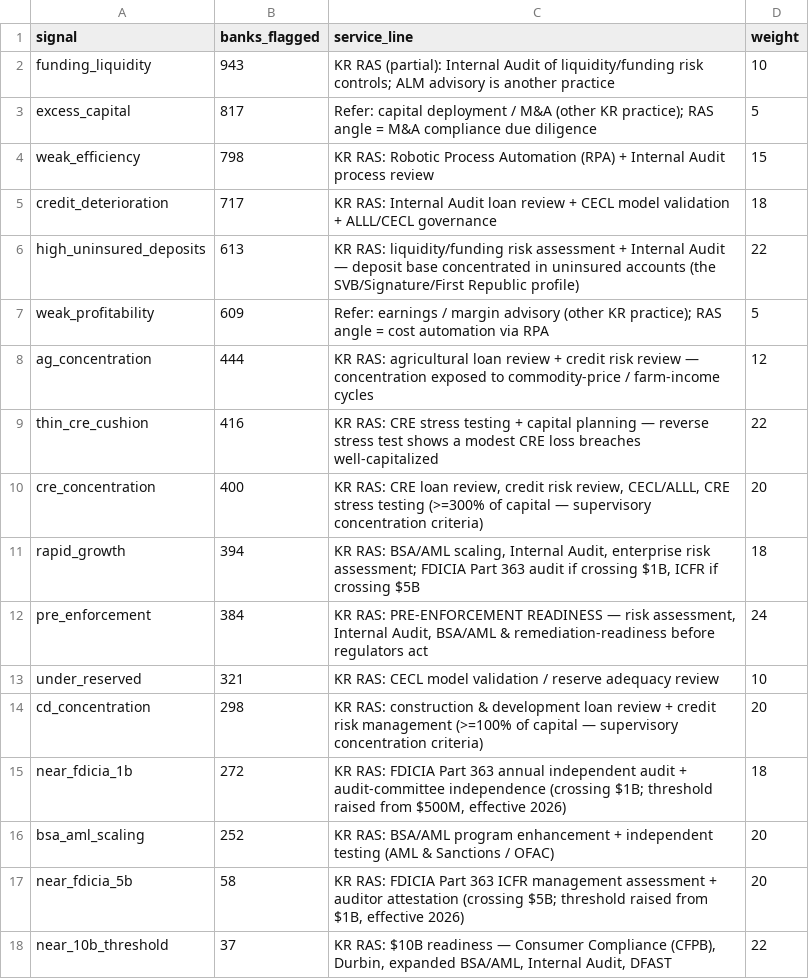
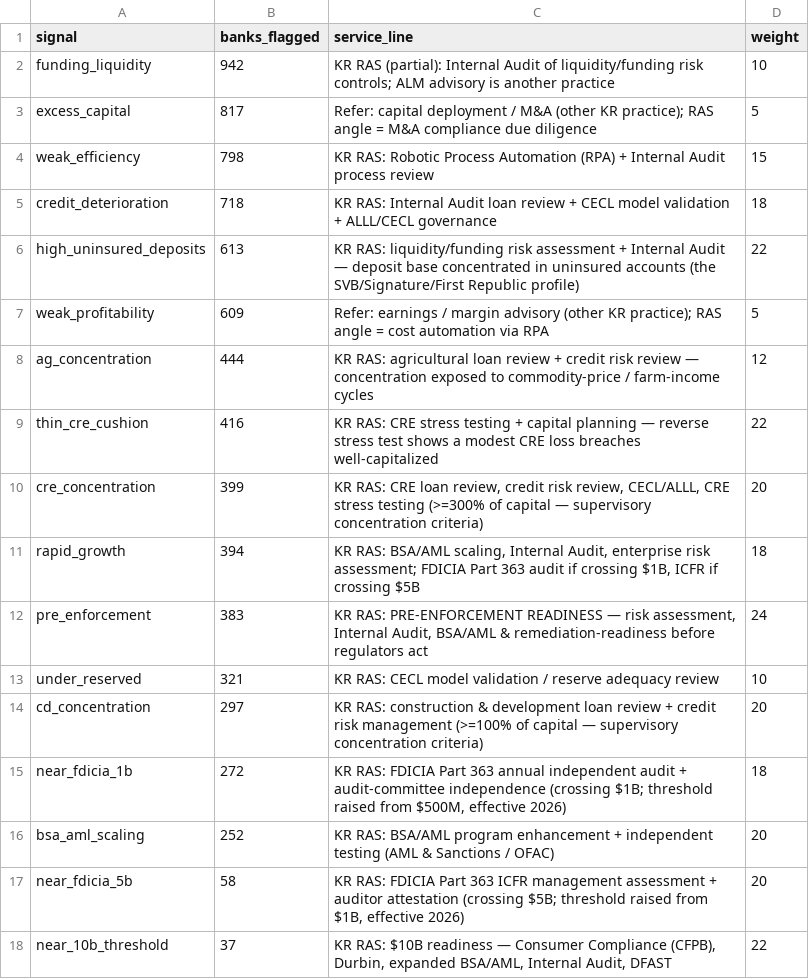
Before and after one commit to alexandersmith14-dotcom/community-bank-bd-screen, a CSV file: output/signal_summary.csv, drawn as a sheet.

```diff
--- a/output/signal_summary.csv
+++ b/output/signal_summary.csv
@@ -1,6 +1,6 @@
 signal,banks_flagged,service_line,weight
-funding_liquidity,943,KR RAS (partial): Internal Audit of liquidity/funding risk controls; ALM advisory is another practice,10
+funding_liquidity,942,KR RAS (partial): Internal Audit of liquidity/funding risk controls; ALM advisory is another practice,10
 excess_capital,817,Refer: capital deployment / M&A (other KR practice); RAS angle = M&A compliance due diligence,5
 weak_efficiency,798,KR RAS: Robotic Process Automation (RPA) + Internal Audit process review,15
-credit_deterioration,717,KR RAS: Internal Audit loan review + CECL model validation + ALLL/CECL governance,18
+credit_deterioration,718,KR RAS: Internal Audit loan review + CECL model validation + ALLL/CECL governance,18
 high_uninsured_deposits,613,KR RAS: liquidity/funding risk assessment + Internal Audit — deposit base concentrated in uninsured accounts (the SVB/Signature/First Republic profile),22
@@ -9,7 +9,7 @@ ag_concentration,444,KR RAS: agricultural loan review + credit risk review — c
 thin_cre_cushion,416,KR RAS: CRE stress testing + capital planning — reverse stress test shows a modest CRE loss breaches well-capitalized,22
-cre_concentration,400,"KR RAS: CRE loan review, credit risk review, CECL/ALLL, CRE stress testing (>=300% of capital — supervisory concentration criteria)",20
+cre_concentration,399,"KR RAS: CRE loan review, credit risk review, CECL/ALLL, CRE stress testing (>=300% of capital — supervisory concentration criteria)",20
 rapid_growth,394,"KR RAS: BSA/AML scaling, Internal Audit, enterprise risk assessment; FDICIA Part 363 audit if crossing $1B, ICFR if crossing $5B",18
-pre_enforcement,384,"KR RAS: PRE-ENFORCEMENT READINESS — risk assessment, Internal Audit, BSA/AML & remediation-readiness before regulators act",24
+pre_enforcement,383,"KR RAS: PRE-ENFORCEMENT READINESS — risk assessment, Internal Audit, BSA/AML & remediation-readiness before regulators act",24
 under_reserved,321,KR RAS: CECL model validation / reserve adequacy review,10
-cd_concentration,298,KR RAS: construction & development loan review + credit risk management (>=100% of capital — supervisory concentration criteria),20
+cd_concentration,297,KR RAS: construction & development loan review + credit risk management (>=100% of capital — supervisory concentration criteria),20
 near_fdicia_1b,272,"KR RAS: FDICIA Part 363 annual independent audit + audit-committee independence (crossing $1B; threshold raised from $500M, effective 2026)",18
```
Also changed, not shown: output/ft_targets.csv, output/state_licenses.csv, 3 other files.
